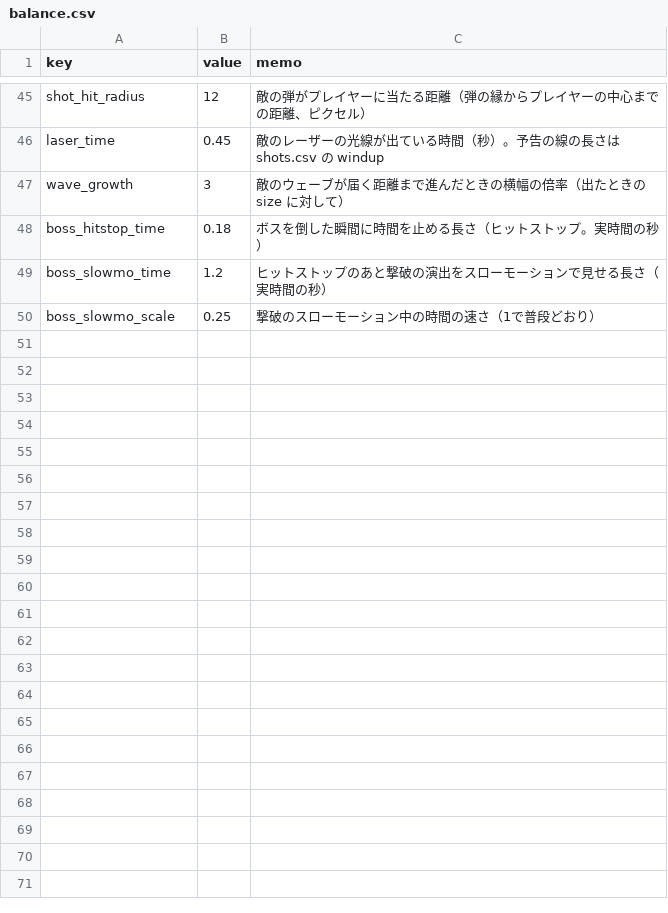
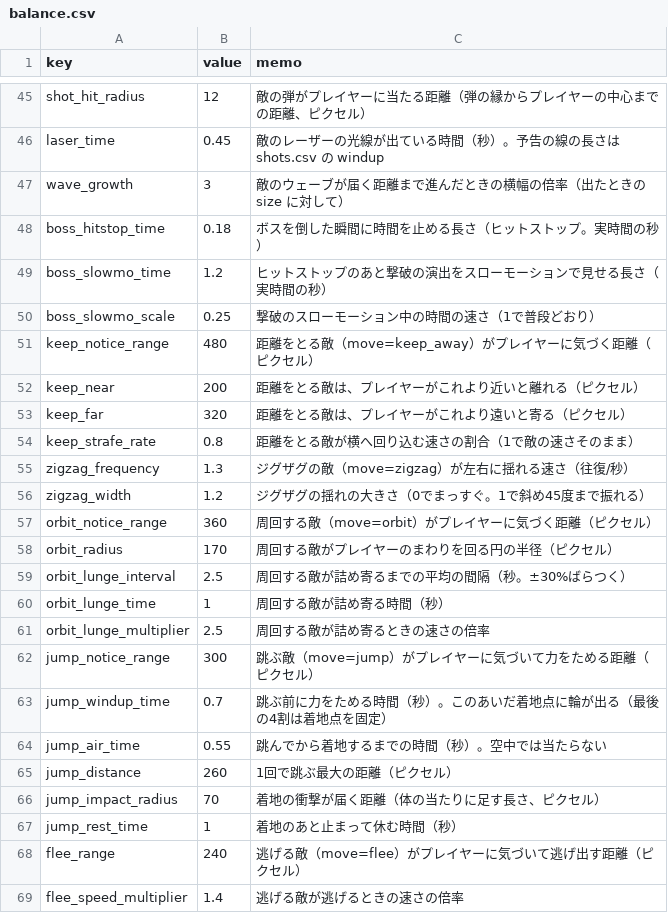
Before and after one commit to elefolo4565/fantasyIncremental, a CSV file: data/balance.csv, drawn as a sheet; only a part is shown, gaps mark what is left out.

```diff
--- a/data/balance.csv
+++ b/data/balance.csv
@@ -50 +50,20 @@ boss_slowmo_time,1.2,ヒットストップのあと撃破の演出をスロー
 boss_slowmo_scale,0.25,撃破のスローモーション中の時間の速さ（1で普段どおり）
+keep_notice_range,480,距離をとる敵（move=keep_away）がプレイヤーに気づく距離（ピクセル）
+keep_near,200,距離をとる敵は、プレイヤーがこれより近いと離れる（ピクセル）
+keep_far,320,距離をとる敵は、プレイヤーがこれより遠いと寄る（ピクセル）
+keep_strafe_rate,0.8,距離をとる敵が横へ回り込む速さの割合（1で敵の速さそのまま）
+zigzag_frequency,1.3,ジグザグの敵（move=zigzag）が左右に揺れる速さ（往復/秒）
+zigzag_width,1.2,ジグザグの揺れの大きさ（0でまっすぐ。1で斜め45度まで振れる）
+orbit_notice_range,360,周回する敵（move=orbit）がプレイヤーに気づく距離（ピクセル）
+orbit_radius,170,周回する敵がプレイヤーのまわりを回る円の半径（ピクセル）
+orbit_lunge_interval,2.5,周回する敵が詰め寄るまでの平均の間隔（秒。±30%ばらつく）
+orbit_lunge_time,1,周回する敵が詰め寄る時間（秒）
+orbit_lunge_multiplier,2.5,周回する敵が詰め寄るときの速さの倍率
+jump_notice_range,300,跳ぶ敵（move=jump）がプレイヤーに気づいて力をためる距離（ピクセル）
+jump_windup_time,0.7,跳ぶ前に力をためる時間（秒）。このあいだ着地点に輪が出る（最後の4割は着地点を固定）
+jump_air_time,0.55,跳んでから着地するまでの時間（秒）。空中では当たらない
+jump_distance,260,1回で跳ぶ最大の距離（ピクセル）
+jump_impact_radius,70,着地の衝撃が届く距離（体の当たりに足す長さ、ピクセル）
+jump_rest_time,1,着地のあと止まって休む時間（秒）
+flee_range,240,逃げる敵（move=flee）がプレイヤーに気づいて逃げ出す距離（ピクセル）
+flee_speed_multiplier,1.4,逃げる敵が逃げるときの速さの倍率
```
Also changed, not shown: data/enemies.csv, 18 other files.
